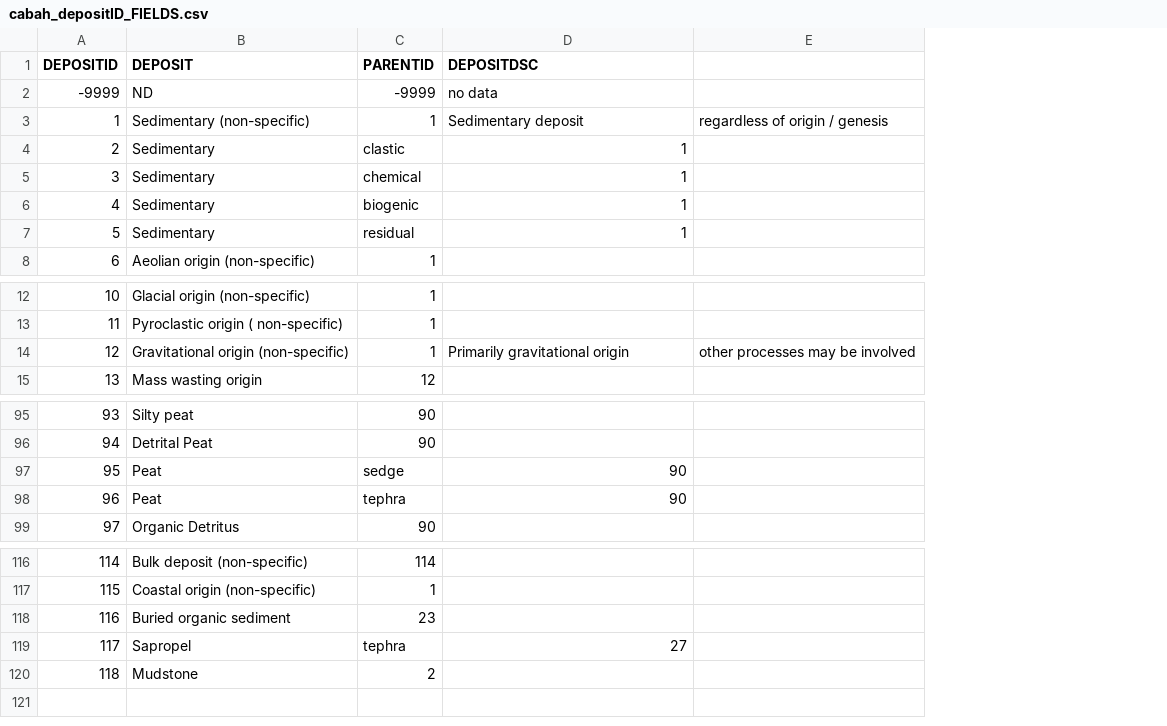
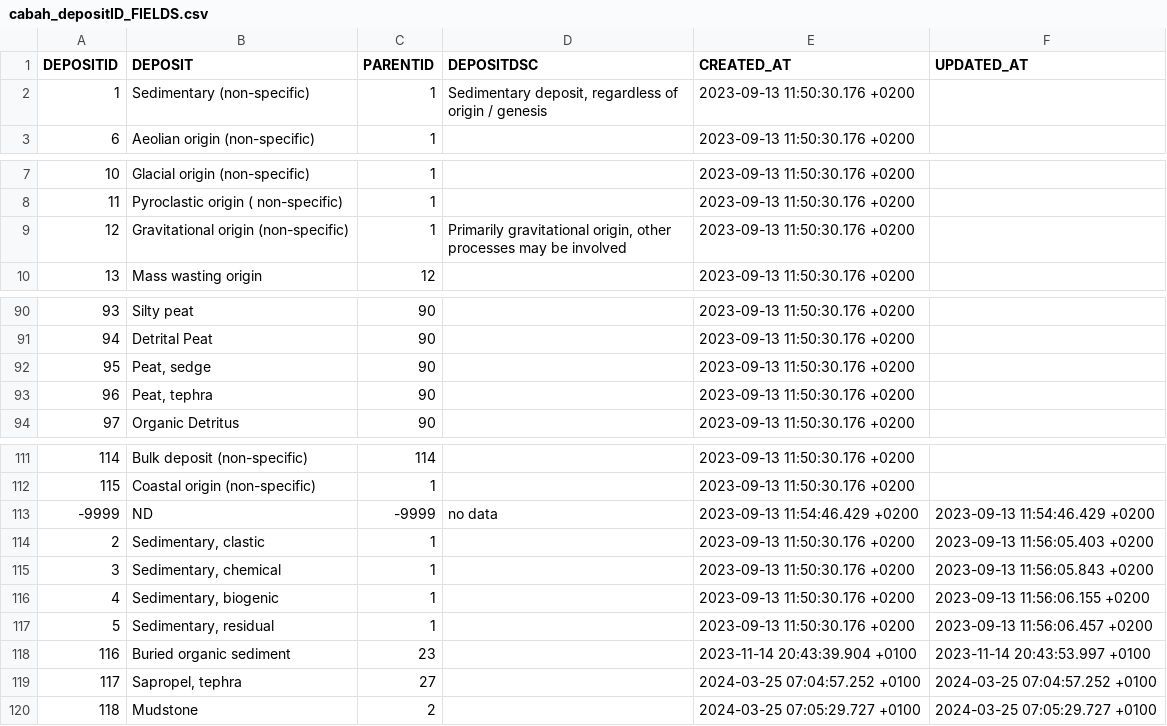
Before and after one commit to octopus-db/documentation, a CSV file: docs/source/csv_tables/cabah_depositID_FIELDS.csv, drawn as a sheet; only a part is shown, gaps mark what is left out; removed rows and columns are numbered as before the commit, all else as after; the diff covers the shown part only; the diff names each change by its address in the sheet, - before the commit and + after, or states it on an @@ line.

```diff
--- a/docs/source/csv_tables/cabah_depositID_FIELDS.csv
+++ b/docs/source/csv_tables/cabah_depositID_FIELDS.csv
-column E, row 3: regardless of origin / genesis; row 14: other processes may be involved
+column E (CREATED_AT), rows 2-3: 2023-09-13 11:50:30.176 +0200 | 2023-09-13 11:50:30.176 +0200; rows 7-10: all 2023-09-13 11:50:30.176 +0200; rows 90-94: all 2023-09-13 11:50:30.176 +0200; rows 111-112: 2023-09-13 11:50:30.176 +0200 | 2023-09-13 11:50:30.176 +0200; rows 118-120: 2023-11-14 20:43:39.904 +0100 | 2024-03-25 07:04:57.252 +0100 | 2024-03-25 07:05:29.727 +0100
+column F (UPDATED_AT), rows 118-120: 2023-11-14 20:43:53.997 +0100 | 2024-03-25 07:04:57.252 +0100 | 2024-03-25 07:05:29.727 +0100
-D2 (DEPOSITDSC): Sedimentary deposit
+D2 (DEPOSITDSC): Sedimentary deposit, regardless of origin / genesis
-row 4: 2 | Sedimentary | clastic | 1
-row 5: 3 | Sedimentary | chemical | 1
-row 6: 4 | Sedimentary | biogenic | 1
-row 7: 5 | Sedimentary | residual | 1
-D9 (DEPOSITDSC): Primarily gravitational origin
+D9 (DEPOSITDSC): Primarily gravitational origin, other processes may be involved
-B92 (DEPOSIT): Peat
+B92 (DEPOSIT): Peat, sedge
-C92 (PARENTID): sedge
+C92 (PARENTID): 90
-D92:D93 (DEPOSITDSC): 90
+D92:D93 (DEPOSITDSC): (empty)
-B93 (DEPOSIT): Peat
+B93 (DEPOSIT): Peat, tephra
-C93 (PARENTID): tephra
+C93 (PARENTID): 90
@@ row 2 moved to row 113: -9999 @@
+row 114: 2 | Sedimentary, clastic | 1 |  | 2023-09-13 11:50:30.176 +0200 | 2023-09-13 11:56:05.403 +0200
+row 115: 3 | Sedimentary, chemical | 1 |  | 2023-09-13 11:50:30.176 +0200 | 2023-09-13 11:56:05.843 +0200
+row 116: 4 | Sedimentary, biogenic | 1 |  | 2023-09-13 11:50:30.176 +0200 | 2023-09-13 11:56:06.155 +0200
+row 117: 5 | Sedimentary, residual | 1 |  | 2023-09-13 11:50:30.176 +0200 | 2023-09-13 11:56:06.457 +0200
-B119 (DEPOSIT): Sapropel
+B119 (DEPOSIT): Sapropel, tephra
-C119 (PARENTID): tephra
+C119 (PARENTID): 27
-D119 (DEPOSITDSC): 27
+D119 (DEPOSITDSC): (empty)
```
Also changed, not shown: 19 edited cells elsewhere in this file, docs/source/csv_tables/cabah_methodID_FIELDS.csv, 5 other files.
